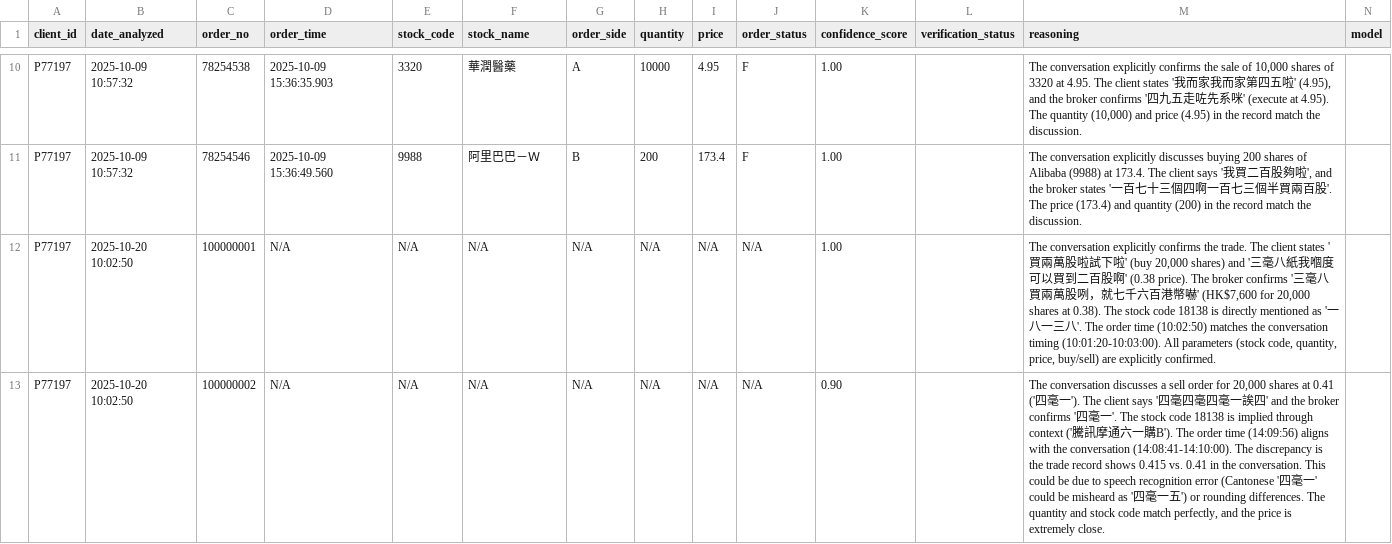
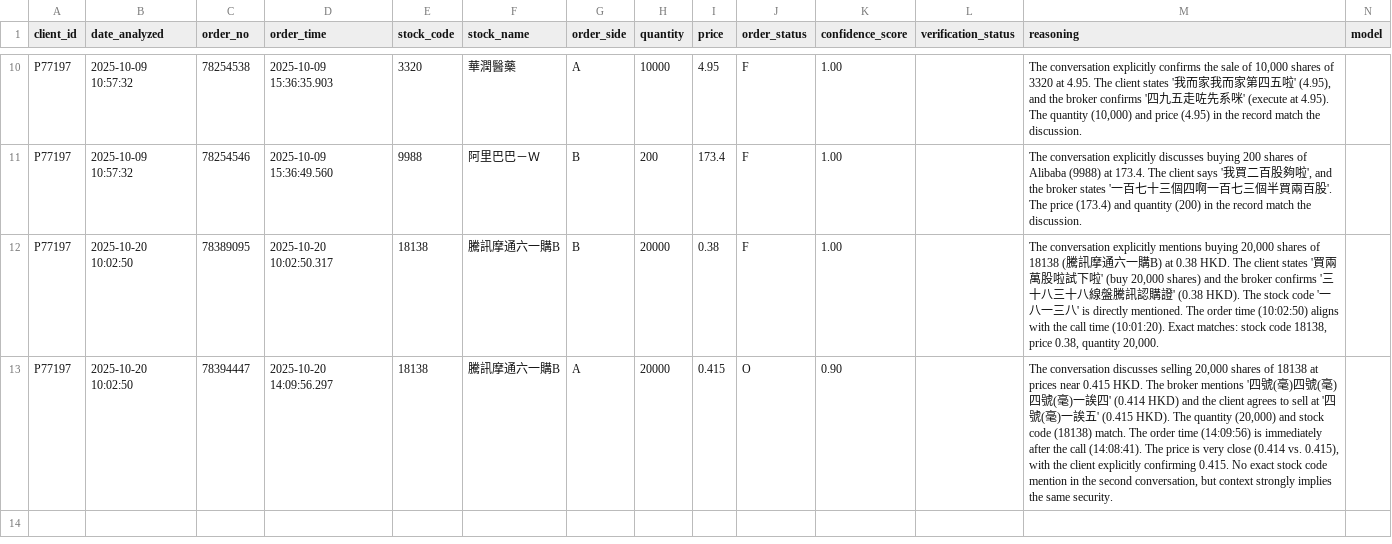
Before and after one commit to OggYiu/test-diarization-nvidia-nemo, a CSV file: verify.csv, drawn as a sheet; only a part is shown, gaps mark what is left out; removed rows and columns are numbered as before the commit, all else as after; the diff names each change by its address in the sheet, - before the commit and + after, or states it on an @@ line.

```diff
--- a/verify.csv
+++ b/verify.csv
-row 12: P77197 | 2025-10-20 10:02:50 | 100000001 | N/A | N/A | N/A | N/A | N/A | N/A | N/A | 1.00 |  | The conversation explicitly confirms the trade. The client states '買兩萬股啦試下啦' (buy 20,000 shares) and '三毫八紙我嗰度可以買到二百股啊' (0.38 price). The broker confirms '三毫八買兩萬股咧，就七千六百港幣嚇' (HK$7,600 for 20,000 shares at 0.38). The stock code 18138 is directly mentioned as '一八一三八'. The order time (10:02:50) matches the conversation timing (10:01:20-10:03:00). All parameters (stock code, quantity, price, buy/sell) are explicitly confirmed.
+row 12: P77197 | 2025-10-20 10:02:50 | 78389095 | 2025-10-20 10:02:50.317 | 18138 | 騰訊摩通六一購B | B | 20000 | 0.38 | F | 1.00 |  | The conversation explicitly mentions buying 20,000 shares of 18138 (騰訊摩通六一購B) at 0.38 HKD. The client states '買兩萬股啦試下啦' (buy 20,000 shares) and the broker confirms '三十八三十八線盤騰訊認購證' (0.38 HKD). The stock code '一八一三八' is directly mentioned. The order time (10:02:50) aligns with the call time (10:01:20). Exact matches: stock code 18138, price 0.38, quantity 20,000.
-C13 (order_no): 100000002
+C13 (order_no): 78394447
-D13 (order_time): N/A
+D13 (order_time): 2025-10-20 14:09:56.297
-E13 (stock_code): N/A
+E13 (stock_code): 18138
-F13 (stock_name): N/A
+F13 (stock_name): 騰訊摩通六一購B
-G13 (order_side): N/A
+G13 (order_side): A
-H13 (quantity): N/A
+H13 (quantity): 20000
-I13 (price): N/A
+I13 (price): 0.415
-J13 (order_status): N/A
+J13 (order_status): O
-M13 (reasoning): …conversation discusses a sell order for 20,000 shares at 0.41 ('四毫一'). The client says '四毫四毫四毫一誒四' and the broker confirms '四毫一'. The stock code 18138 is implied through context ('騰訊摩通六一購B'). The order time (14:09:56) aligns with the conversation (14:08:41-14:10:00). The discrepancy is the trade record shows 0.415 vs. 0.41 in the conversation. This could be due to speech recognition error (Cantonese '四毫一' could be misheard as '四毫一五') or rounding differences. The quantity and stock code match perfectly, and the price is extremely close.
+M13 (reasoning): …conversation discusses selling 20,000 shares of 18138 at prices near 0.415 HKD. The broker mentions '四號(毫)四號(毫)四號(毫)一誒四' (0.414 HKD) and the client agrees to sell at '四號(毫)一誒五' (0.415 HKD). The quantity (20,000) and stock code (18138) match. The order time (14:09:56) is immediately after the call (14:08:41). The price is very close (0.414 vs. 0.415), with the client explicitly confirming 0.415. No exact stock code mention in the second conversation, but context strongly implies the same security.
```
Also changed, not shown: compliance.csv, report.csv, 1 other file.
